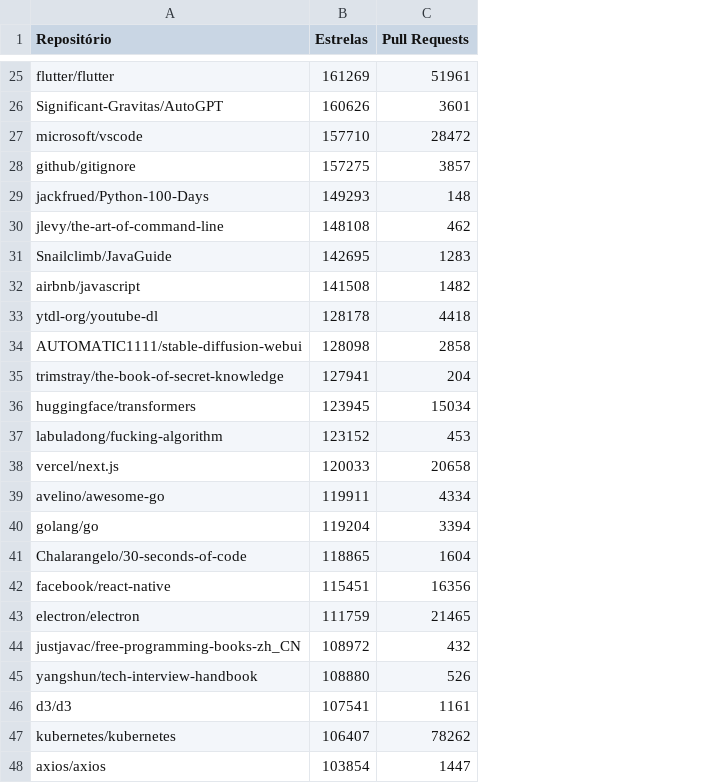
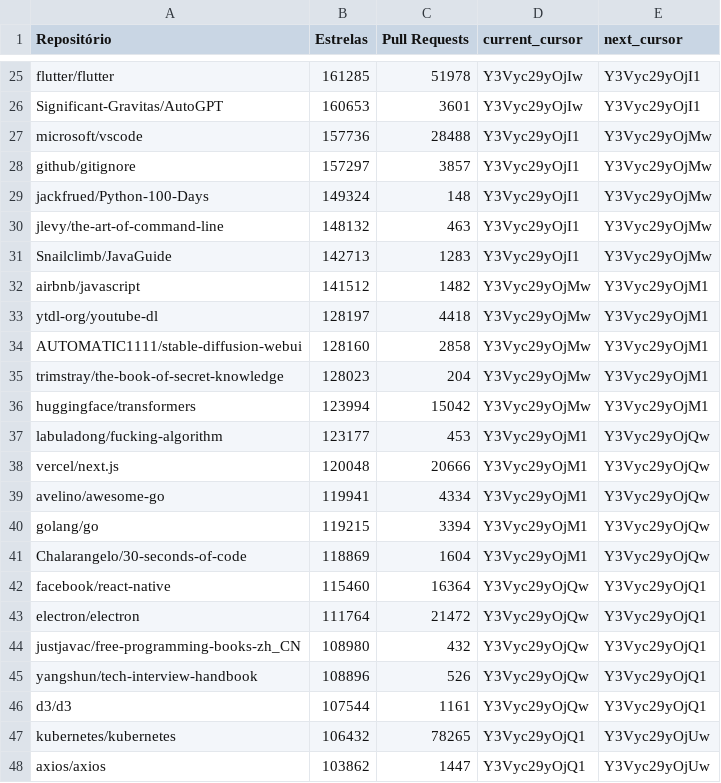
Before and after one commit to Frederico-dos-Santos/template-lab-experimentacao3, a CSV file: scripts/dataset/raw_repo_data.csv, drawn as a sheet; only a part is shown, gaps mark what is left out; the diff covers the shown part only; the diff names each change by its address in the sheet, - before the commit and + after, or states it on an @@ line.

Commit message:
refactor: saving the cursor in csv to continue reqs

```diff
--- a/scripts/dataset/raw_repo_data.csv
+++ b/scripts/dataset/raw_repo_data.csv
+column D (current_cursor), rows 25-48: Y3Vyc29yOjIw | Y3Vyc29yOjIw | Y3Vyc29yOjI1 | Y3Vyc29yOjI1 | Y3Vyc29yOjI1 | Y3Vyc29yOjI1 | Y3Vyc29yOjI1 | Y3Vyc29yOjMw | Y3Vyc29yOjMw | Y3Vyc29yOjMw | Y3Vyc29yOjMw | Y3Vyc29yOjMw | Y3Vyc29yOjM1 | Y3Vyc29yOjM1 | Y3Vyc29yOjM1 | Y3Vyc29yOjM1 | Y3Vyc29yOjM1 | Y3Vyc29yOjQw | Y3Vyc29yOjQw | Y3Vyc29yOjQw | Y3Vyc29yOjQw | Y3Vyc29yOjQw | Y3Vyc29yOjQ1 | Y3Vyc29yOjQ1
+column E (next_cursor), rows 25-48: Y3Vyc29yOjI1 | Y3Vyc29yOjI1 | Y3Vyc29yOjMw | Y3Vyc29yOjMw | Y3Vyc29yOjMw | Y3Vyc29yOjMw | Y3Vyc29yOjMw | Y3Vyc29yOjM1 | Y3Vyc29yOjM1 | Y3Vyc29yOjM1 | Y3Vyc29yOjM1 | Y3Vyc29yOjM1 | Y3Vyc29yOjQw | Y3Vyc29yOjQw | Y3Vyc29yOjQw | Y3Vyc29yOjQw | Y3Vyc29yOjQw | Y3Vyc29yOjQ1 | Y3Vyc29yOjQ1 | Y3Vyc29yOjQ1 | Y3Vyc29yOjQ1 | Y3Vyc29yOjQ1 | Y3Vyc29yOjUw | Y3Vyc29yOjUw
-B25 (Estrelas): 161269
+B25 (Estrelas): 161285
-C25 (Pull Requests): 51961
+C25 (Pull Requests): 51978
-B26 (Estrelas): 160626
+B26 (Estrelas): 160653
-B27 (Estrelas): 157710
+B27 (Estrelas): 157736
-C27 (Pull Requests): 28472
+C27 (Pull Requests): 28488
-B28 (Estrelas): 157275
+B28 (Estrelas): 157297
-B29 (Estrelas): 149293
+B29 (Estrelas): 149324
-B30 (Estrelas): 148108
+B30 (Estrelas): 148132
-C30 (Pull Requests): 462
+C30 (Pull Requests): 463
-B31 (Estrelas): 142695
+B31 (Estrelas): 142713
-B32 (Estrelas): 141508
+B32 (Estrelas): 141512
-B33 (Estrelas): 128178
+B33 (Estrelas): 128197
-B34 (Estrelas): 128098
+B34 (Estrelas): 128160
-B35 (Estrelas): 127941
+B35 (Estrelas): 128023
-B36 (Estrelas): 123945
+B36 (Estrelas): 123994
-C36 (Pull Requests): 15034
+C36 (Pull Requests): 15042
-B37 (Estrelas): 123152
+B37 (Estrelas): 123177
-B38 (Estrelas): 120033
+B38 (Estrelas): 120048
-C38 (Pull Requests): 20658
+C38 (Pull Requests): 20666
-B39 (Estrelas): 119911
+B39 (Estrelas): 119941
-B40 (Estrelas): 119204
+B40 (Estrelas): 119215
-B41 (Estrelas): 118865
+B41 (Estrelas): 118869
-B42 (Estrelas): 115451
+B42 (Estrelas): 115460
-C42 (Pull Requests): 16356
+C42 (Pull Requests): 16364
-B43 (Estrelas): 111759
+B43 (Estrelas): 111764
-C43 (Pull Requests): 21465
+C43 (Pull Requests): 21472
-B44 (Estrelas): 108972
+B44 (Estrelas): 108980
-B45 (Estrelas): 108880
+B45 (Estrelas): 108896
-B46 (Estrelas): 107541
+B46 (Estrelas): 107544
-B47 (Estrelas): 106407
+B47 (Estrelas): 106432
-C47 (Pull Requests): 78262
+C47 (Pull Requests): 78265
-B48 (Estrelas): 103854
+B48 (Estrelas): 103862
```
Also changed, not shown: 72 edited cells elsewhere in this file, 4 other files.
